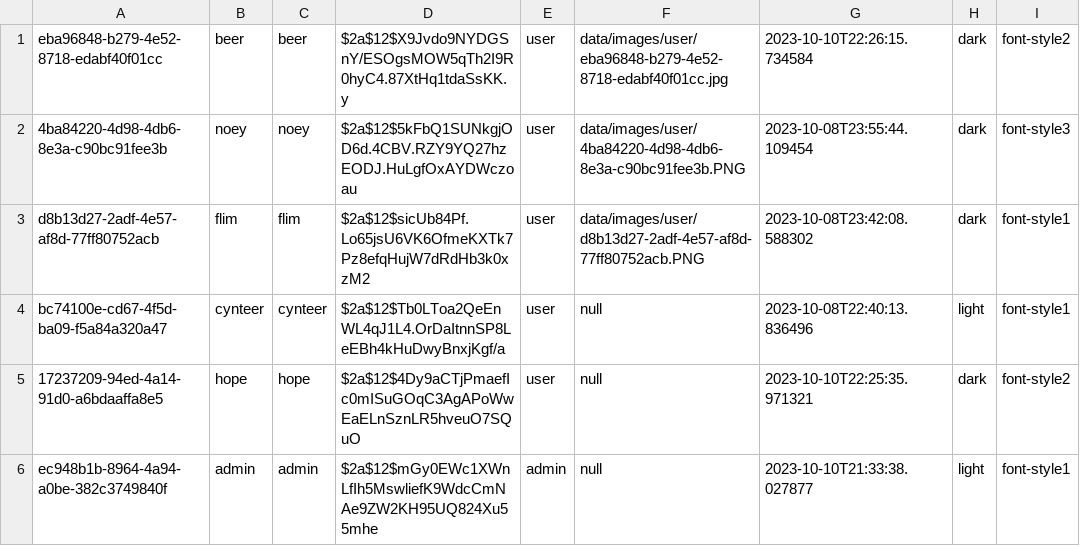
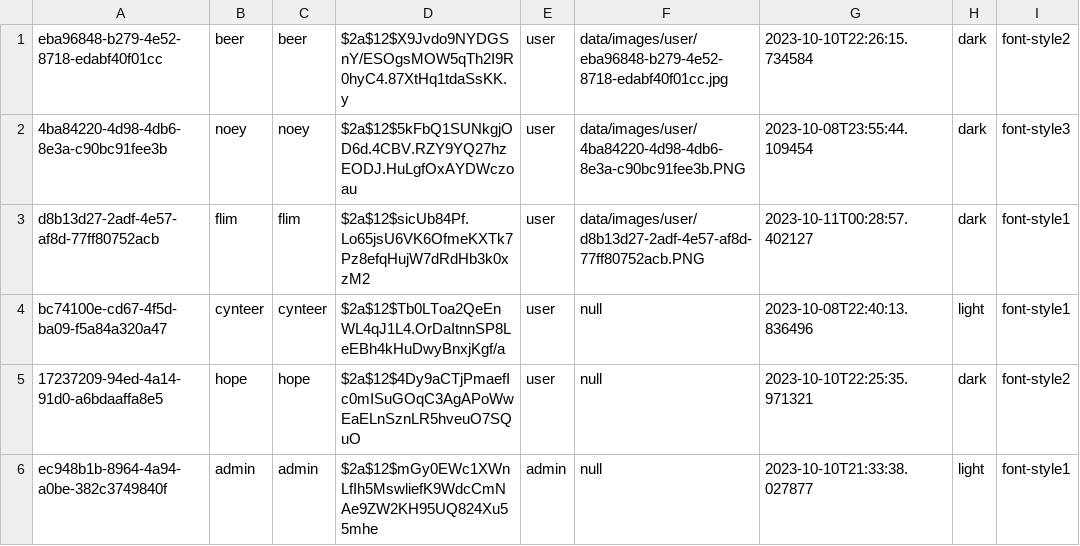
Before and after one commit to Teerut26/Java-Project, a CSV file: data/csv/users.csv, drawn as a sheet.

Commit message:
update code

```diff
--- a/data/csv/users.csv
+++ b/data/csv/users.csv
@@ -2,3 +2,3 @@ eba96848-b279-4e52-8718-edabf40f01cc,beer,beer,$2a$12$X9Jvdo9NYDGSnY/ESOgsMOW5qT
 4ba84220-4d98-4db6-8e3a-c90bc91fee3b,noey,noey,$2a$12$5kFbQ1SUNkgjOD6d.4CBV.RZY9YQ27hzEODJ.HuLgfOxAYDWczoau,user,data/images/user/4ba84220-4d98-4db6-8e3a-c90bc91fee3b.PNG,2023-10-08T23:55:44.109454,dark,font-style3
-d8b13d27-2adf-4e57-af8d-77ff80752acb,flim,flim,$2a$12$sicUb84Pf.Lo65jsU6VK6OfmeKXTk7Pz8efqHujW7dRdHb3k0xzM2,user,data/images/user/d8b13d27-2adf-4e57-af8d-77ff80752acb.PNG,2023-10-08T23:42:08.588302,dark,font-style1
+d8b13d27-2adf-4e57-af8d-77ff80752acb,flim,flim,$2a$12$sicUb84Pf.Lo65jsU6VK6OfmeKXTk7Pz8efqHujW7dRdHb3k0xzM2,user,data/images/user/d8b13d27-2adf-4e57-af8d-77ff80752acb.PNG,2023-10-11T00:28:57.402127,dark,font-style1
 bc74100e-cd67-4f5d-ba09-f5a84a320a47,cynteer,cynteer,$2a$12$Tb0LToa2QeEnWL4qJ1L4.OrDaItnnSP8LeEBh4kHuDwyBnxjKgf/a,user,null,2023-10-08T22:40:13.836496,light,font-style1
```
